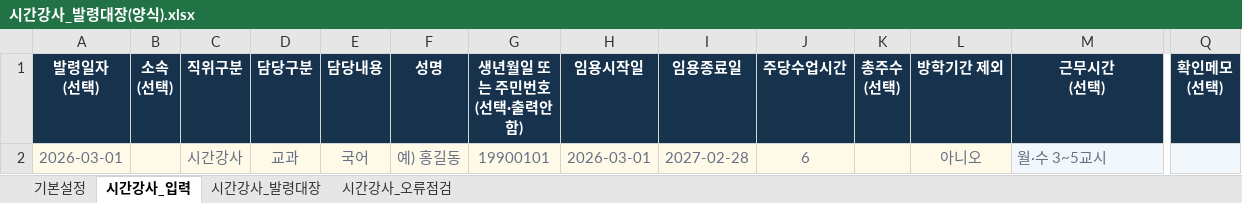
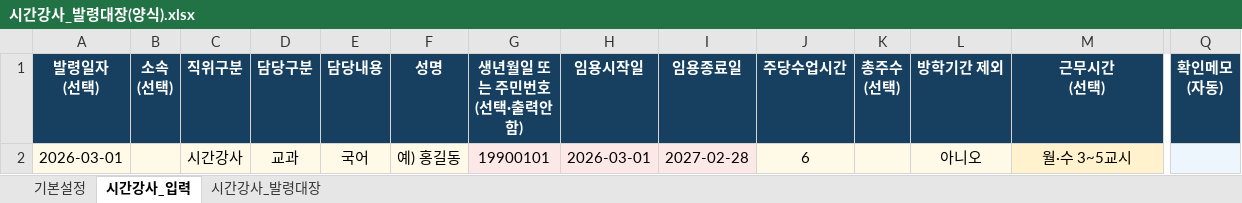
Before and after one commit to sen-vip/career-certificate, an Excel workbook: templates/시간강사_발령대장(양식).xlsx, sheet 시간강사_입력, drawn as a sheet; only a part is shown, gaps mark what is left out; values as stored, in another font and other column widths than the file's, no borders; conditional formats and table styles not drawn; ↵ is a line break in a cell; the diff names each change by its address in the sheet, - before the commit and + after, or states it on an @@ line.

```diff
--- a/templates/시간강사_발령대장(양식).xlsx (sheet 시간강사_입력)
+++ b/templates/시간강사_발령대장(양식).xlsx (sheet 시간강사_입력)
-sheet tab: 시간강사_오류점검
-Q1: 확인메모 ↵ (선택)
+Q1: 확인메모 ↵ (자동)
-A2 text colour: #667085
+A2 text colour: black
-C2:J2 text colour: #667085
+C2:J2 text colour: black
-L2:M2 text colour: #667085
+L2:M2 text colour: black
@@ M2 fill: #F2F7FB → #FFF2CC, alignment: left → center @@
```
Also changed, not shown: sheet 시간강사_발령대장, sheet 기본설정.
